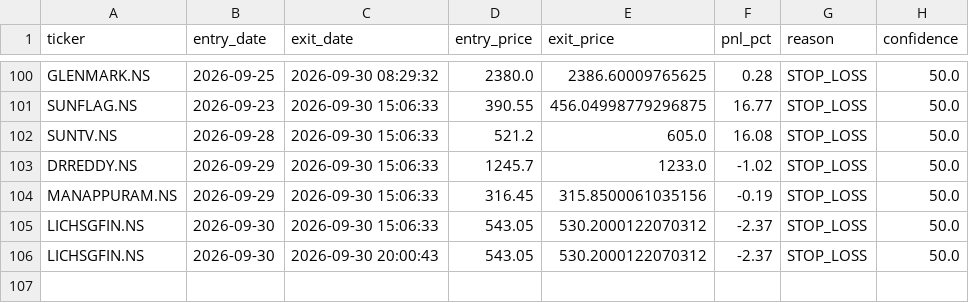
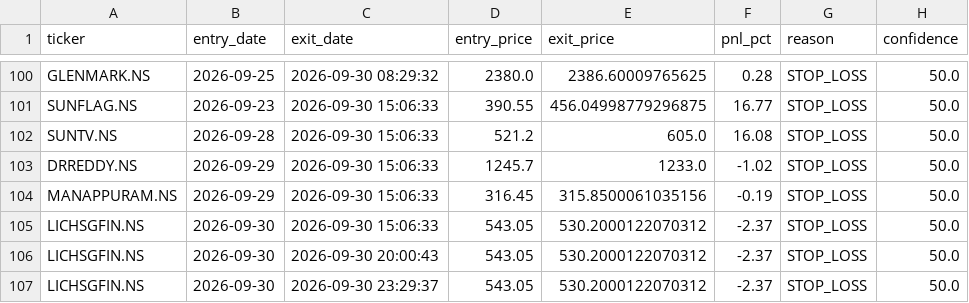
Before and after one commit to kira-stockmarket/ema-backtest, a CSV file: paper_trade_history.csv, drawn as a sheet; only a part is shown, gaps mark what is left out.

```diff
--- a/paper_trade_history.csv
+++ b/paper_trade_history.csv
@@ -106 +106,2 @@ LICHSGFIN.NS,2026-09-30,2026-09-30 15:06:33,543.05,530.2000122070312,-2.37,STOP_
 LICHSGFIN.NS,2026-09-30,2026-09-30 20:00:43,543.05,530.2000122070312,-2.37,STOP_LOSS,50.0
+LICHSGFIN.NS,2026-09-30,2026-09-30 23:29:37,543.05,530.2000122070312,-2.37,STOP_LOSS,50.0
```
Also changed, not shown: 1 other file.
